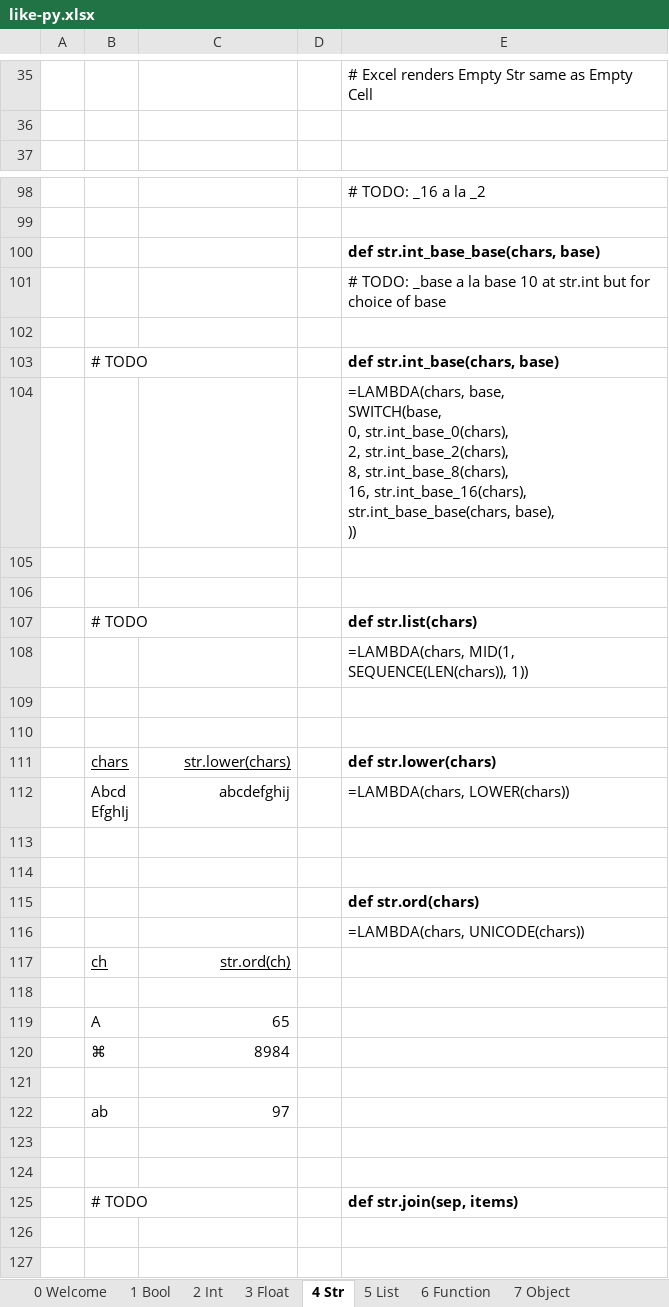
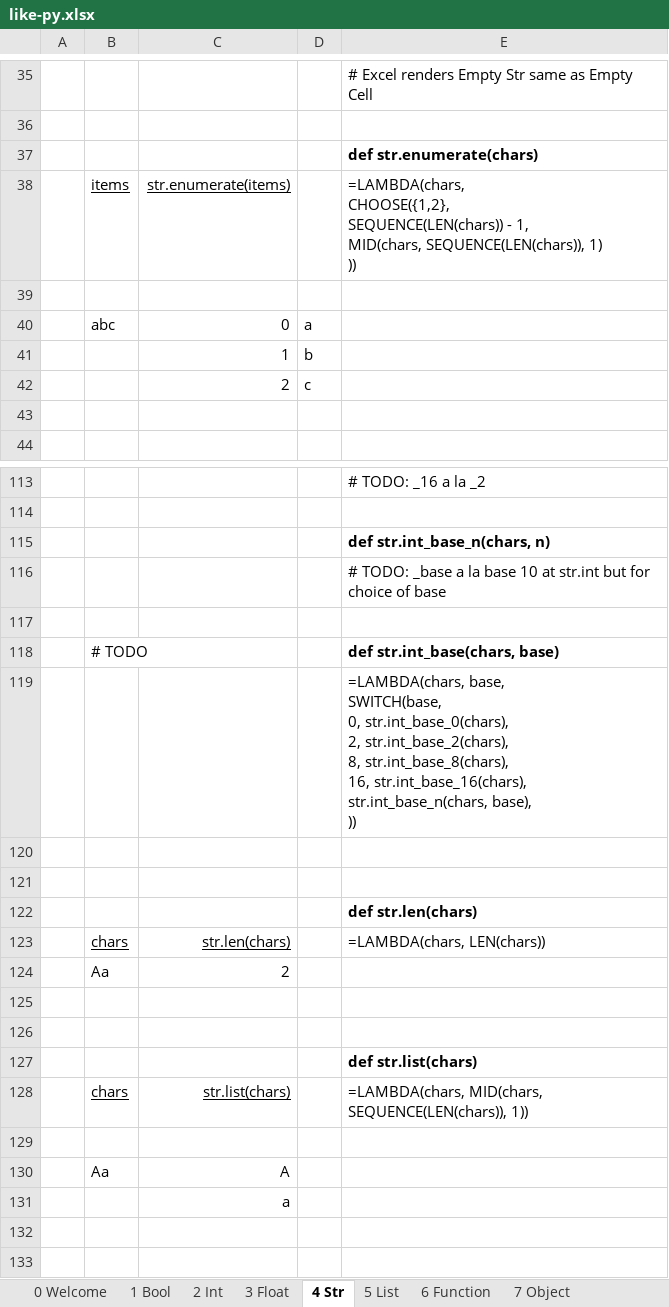
Before and after one commit to pelavarre/like-py-xlsx, an Excel workbook: like-py.xlsx, sheet 4 Str, drawn as a sheet; only a part is shown, gaps mark what is left out; the shorter side is filled out with more unchanged rows; values as stored, in another font and other column widths than the file's, no borders; addresses are those after the commit; ↵ is a line break in a cell; the diff covers the shown part only; the diff names each change by its address in the sheet, - before the commit and + after, or states it on an @@ line.

Commit message:
Begin to take Empty Cells as if Python None's
Also initial commit of many Functions across the Sheet of "Object"

==== changes in detail, file by file ====

etc.csv

+ show formulae to raise
+ + #NULL!, #DIV0!, #VALUE!, #REF!, #NAME?, #NUM!, #N/A
+ cite doc of Error Type code 8 as Getting Data
+ show raised exceptions corrupted by "openpyxl.load_workbook"
+ + at #SPILL!, #FIELD!, #CALC!
+ show no formula found to raise #UNKNOWN!
+ start thinking into marking unevalled digits apart from evalled

float.csv

+ more often show Excel guesses Int or Float Zero for Empty Cell

function.csv

+ show "function.filter" works for "func" of:  LAMBDA(x, x)
+ show "function.filter" mystically chokes for "func" of:  _bool

int.csv

+ add test cases in the fuzzier corners of:  int.float
+ fix "int.hex" to return lowercase hex per Python/ Intel convention
+ + flipped from Excel/ Motorola convention of uppercase hex
+ fix "int.oct" to return "0o" as the base prefix
+ + not "0x"

keystrokes.csv

+ disclose ⇧ Return for Run cell and step up
+ + without solving why Tab Functions > Define Name
+ + + only sometimes meaningfully pre-populates the Name

object.csv

+ initial commit of code for
+ + _abs, _bin, _chr, _enumerate, _filter, _float, _hex, _int, _len,
+ + _list, _oct, _ord, _range, _range_stop, _range_step, _str

+ generally more often raise exceptions at run time, not compile time
+ + raise #VALUE! via:  AND(""), OR(""), DEC2BIN("")

+ begin to treat empty Excel Cells as Python None's
+ + code _bool(empty) to return False
+ + code _repr(empty) to return "None"

+ factor out "_isinstance.int(obj)"
+ + in particular _isinstance.int(False) is True, same as Python

str.csv

+ initial commit of code for
+ + str.enumerate, str.float, str.len, str.list

```diff
--- a/like-py.xlsx (sheet 4 Str)
+++ b/like-py.xlsx (sheet 4 Str)
+row 37:  |  |  |  | def str.enumerate(chars)
+row 38:  | items | str.enumerate(items) |  | =LAMBDA(chars, ↵ CHOOSE({1,2}, ↵ SEQUENCE(LEN(chars)) - 1, ↵ MID(chars, SEQUENCE(LEN(chars)), 1) ↵ ))
+row 39: (empty)
+row 40:  | abc | 0 | a
+row 41:  |  | 1 | b
+row 42:  |  | 2 | c
+row 43: (empty)
-E115: def str.int_base_base(chars, base)
+E115: def str.int_base_n(chars, n)
-E119: …16, str.int_base_16(chars), ↵ str.int_base_base(chars, base), ↵ ))
+E119: …16, str.int_base_16(chars), ↵ str.int_base_n(chars, base), ↵ ))
+row 122:  |  |  |  | def str.len(chars)
+row 123:  | chars | str.len(chars) |  | =LAMBDA(chars, LEN(chars))
+row 124:  | Aa | 2
-row 125:  | # TODO |  |  | def str.list(chars)
+row 125: (empty)
+row 126: (empty)
-E127: =LAMBDA(chars, MID(1, SEQUENCE(LEN(chars)), 1))
+E127: def str.list(chars)
-E127 bold: off
+E127 bold: on
+row 128:  | chars | str.list(chars) |  | =LAMBDA(chars, MID(chars, SEQUENCE(LEN(chars)), 1))
+row 129: (empty)
+row 130:  | Aa | A
+row 131:  |  | a
+row 132: (empty)
```
Also changed, not shown: 8 added rows elsewhere in this sheet, sheet 7 Object, sheet 2 Int, sheet 9 Etc, sheet 6 Function, sheet 8 Keystrokes, sheet 3 Float, formulas that keep their value, 8 other files.
